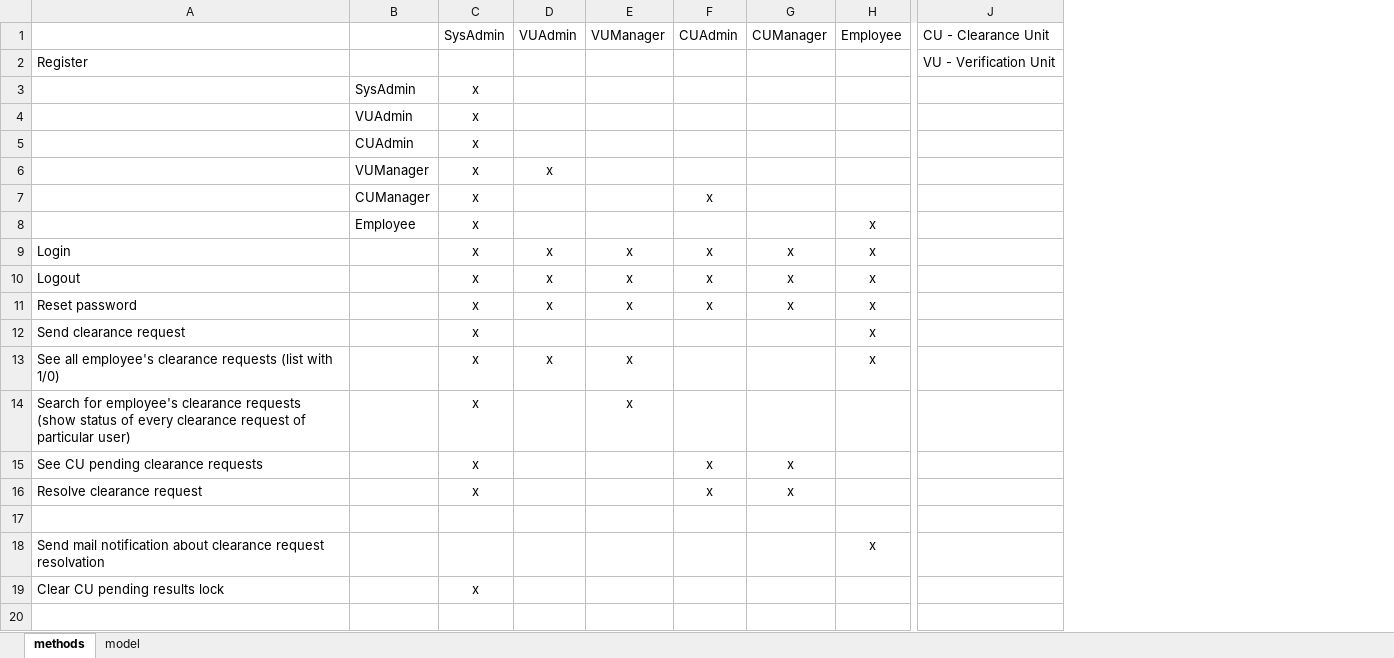
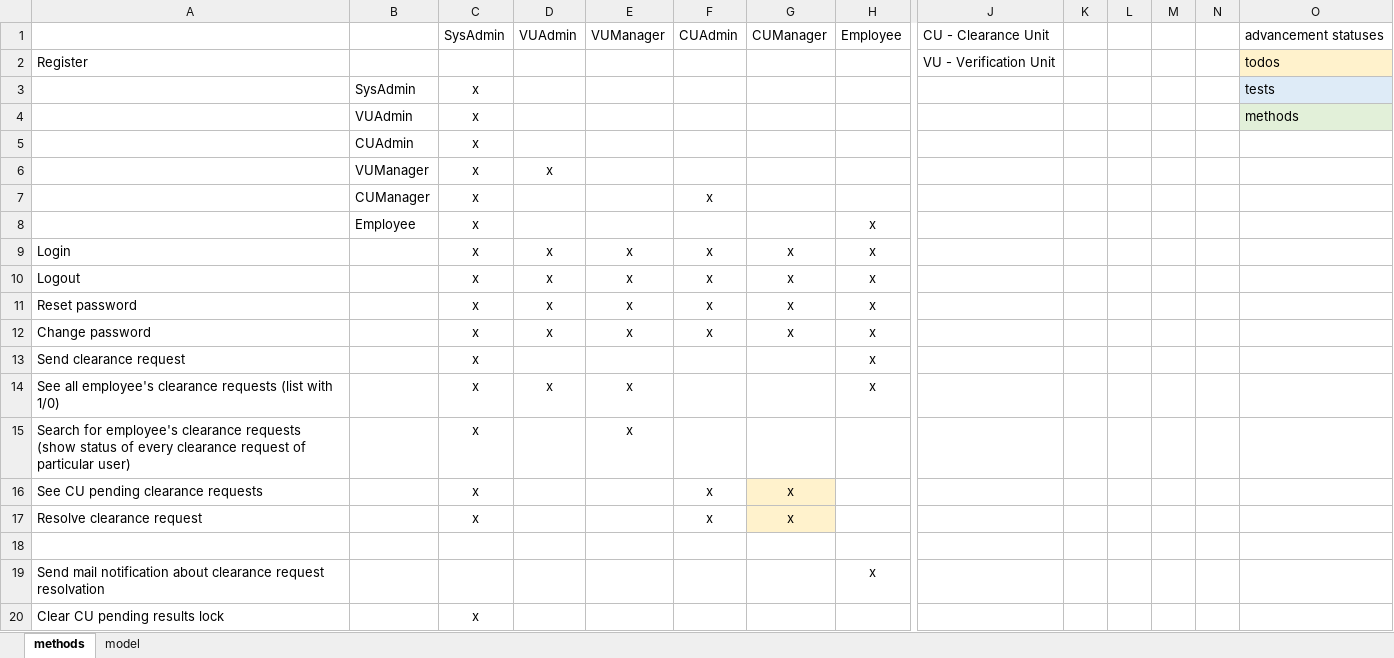
Before and after one commit to jrrewers/clearanceForm, an Excel workbook: ClearanceForm-schema.xlsx, sheet methods, drawn as a sheet; only a part is shown, gaps mark what is left out; values as stored, in another font and other column widths than the file's, no borders; addresses are those after the commit; rows hold the shown columns only; the diff names each change by its address in the sheet, - before the commit and + after, or states it on an @@ line.

Commit message:
Writing tests, authetication

```diff
--- a/ClearanceForm-schema.xlsx (sheet methods)
+++ b/ClearanceForm-schema.xlsx (sheet methods)
+column K, empty
+column L, empty
+column M, empty
+column N, empty
+column O, rows 1-4: advancement statuses | todos | tests | methods
+row 12: Change password |  | x | x | x | x | x | x
-G16:G17 fill: none
+G16:G17 fill: #FFF2CC
```
Also changed, not shown: sheet model, 14 other files.
